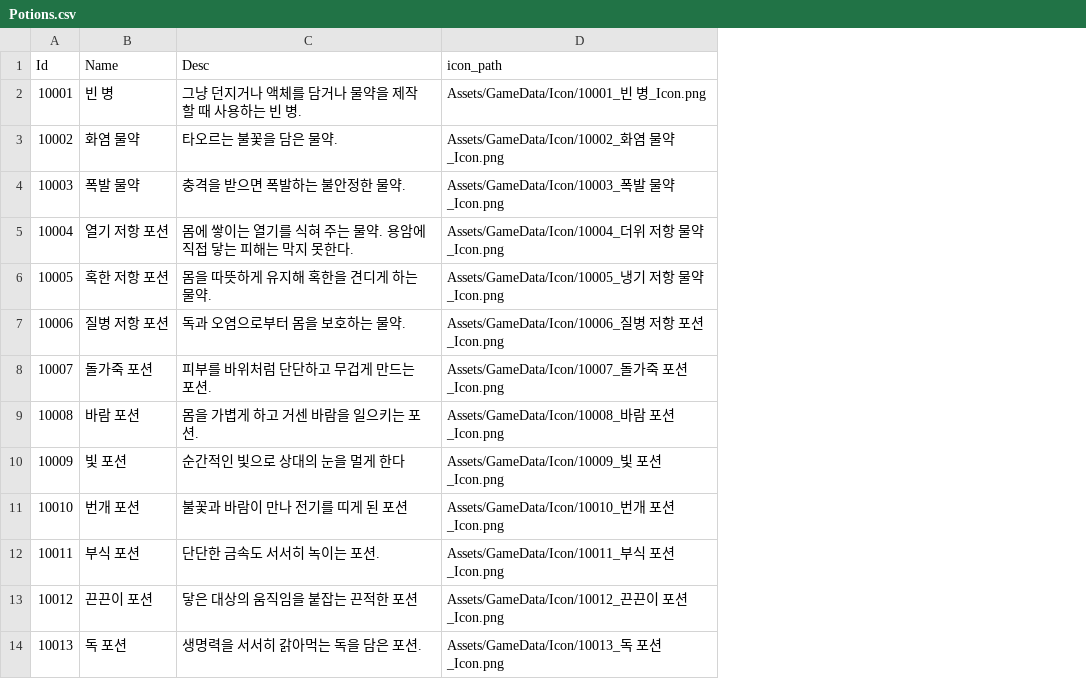
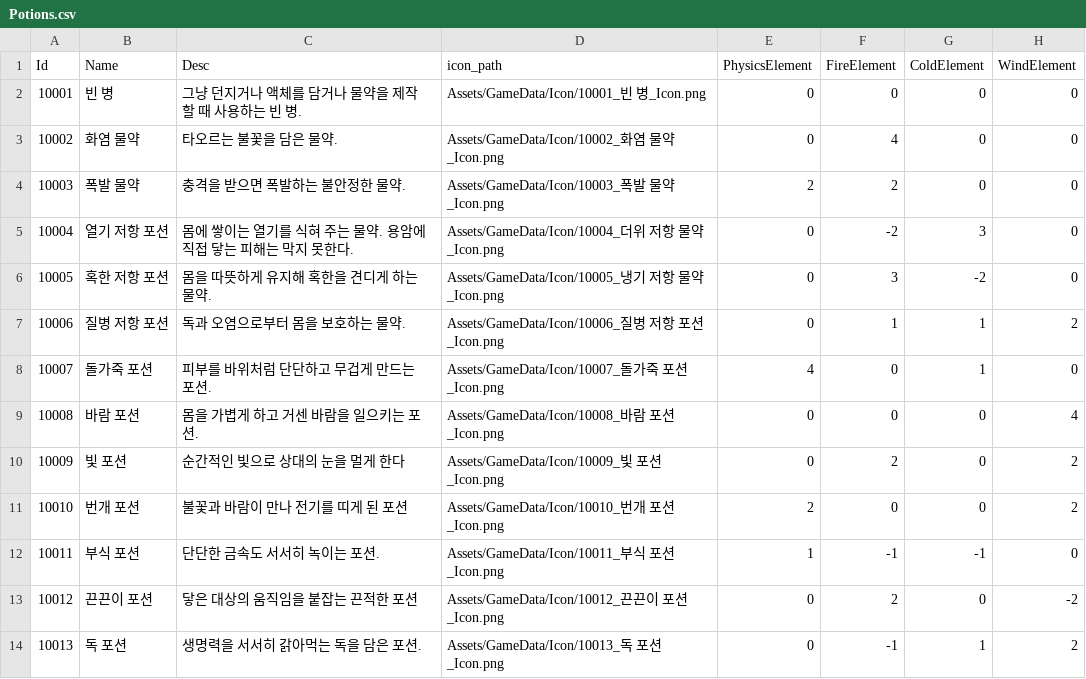
Before and after one commit to ShimJitae/Pomunculus, a CSV file: Assets/GameData/CSV/Potions.csv, drawn as a sheet; only a part is shown; the diff names each change by its address in the sheet, - before the commit and + after, or states it on an @@ line.

```diff
--- a/Assets/GameData/CSV/Potions.csv
+++ b/Assets/GameData/CSV/Potions.csv
+column E (PhysicsElement), rows 2-14: 0 | 0 | 2 | 0 | 0 | 0 | 4 | 0 | 0 | 2 | 1 | 0 | 0
+column F (FireElement), rows 2-14: 0 | 4 | 2 | -2 | 3 | 1 | 0 | 0 | 2 | 0 | -1 | 2 | -1
+column G (ColdElement), rows 2-14: 0 | 0 | 0 | 3 | -2 | 1 | 1 | 0 | 0 | 0 | -1 | 0 | 1
+column H (WindElement), rows 2-14: 0 | 0 | 0 | 0 | 0 | 2 | 0 | 4 | 2 | 2 | 0 | -2 | 2
```
Also changed, not shown: 34 other files.
